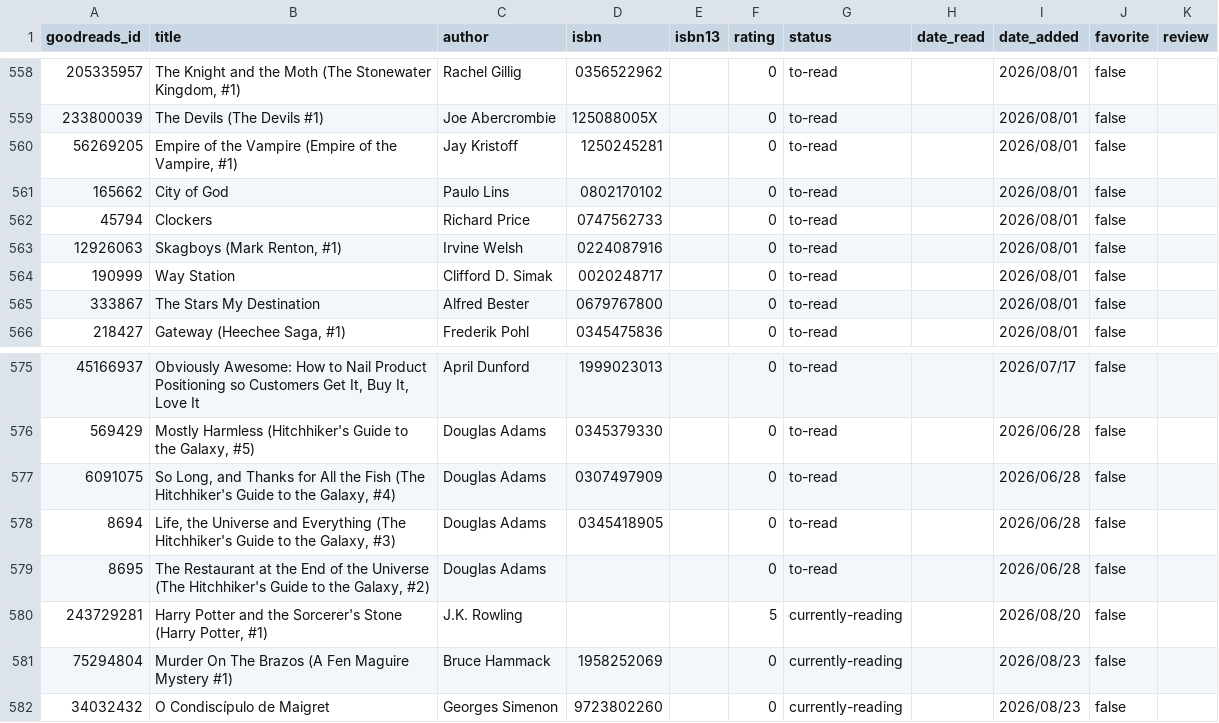
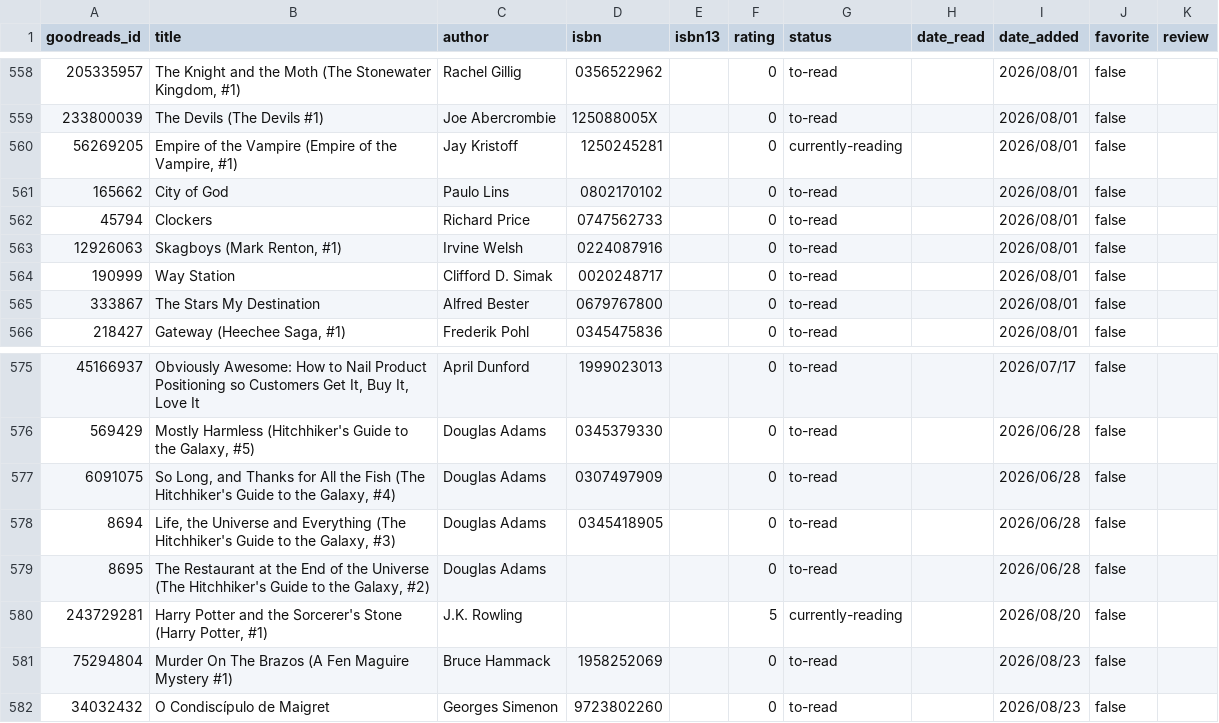
Before and after one commit to ItzaMi/itzami-blog, a CSV file: content/reading/books.csv, drawn as a sheet; only a part is shown, gaps mark what is left out.

```diff
--- a/content/reading/books.csv
+++ b/content/reading/books.csv
@@ -559,3 +559,3 @@ goodreads_id,title,author,isbn,isbn13,rating,status,date_read,date_added,favorit
 233800039,The Devils (The Devils #1),Joe Abercrombie,125088005X,,0,to-read,,2026/08/01,false,
-56269205,"Empire of the Vampire (Empire of the Vampire, #1)",Jay Kristoff,1250245281,,0,to-read,,2026/08/01,false,
+56269205,"Empire of the Vampire (Empire of the Vampire, #1)",Jay Kristoff,1250245281,,0,currently-reading,,2026/08/01,false,
 165662,City of God,Paulo Lins,0802170102,,0,to-read,,2026/08/01,false,
@@ -580,3 +580,3 @@ goodreads_id,title,author,isbn,isbn13,rating,status,date_read,date_added,favorit
 243729281,"Harry Potter and the Sorcerer's Stone (Harry Potter, #1)",J.K. Rowling,,,5,currently-reading,,2026/08/20,false,
-75294804,Murder On The Brazos (A Fen Maguire Mystery #1),Bruce Hammack,1958252069,,0,currently-reading,,2026/08/23,false,
-34032432,O Condiscípulo de Maigret,Georges Simenon,9723802260,,0,currently-reading,,2026/08/23,false,
+75294804,Murder On The Brazos (A Fen Maguire Mystery #1),Bruce Hammack,1958252069,,0,to-read,,2026/08/23,false,
+34032432,O Condiscípulo de Maigret,Georges Simenon,9723802260,,0,to-read,,2026/08/23,false,
```
Also changed, not shown: 2 other files.
